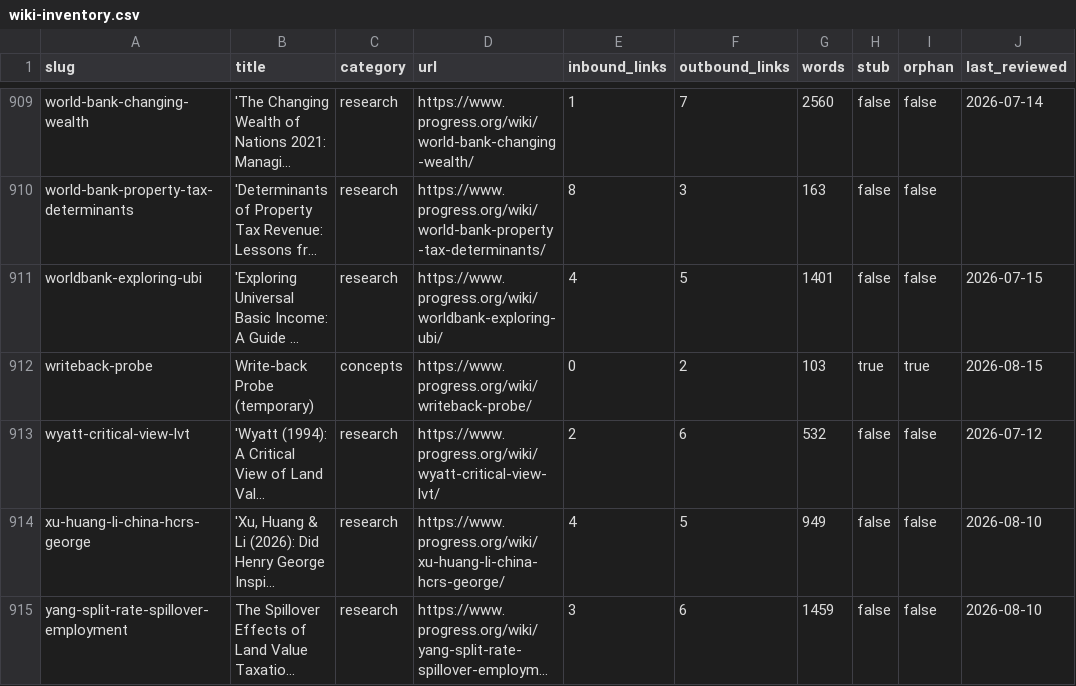
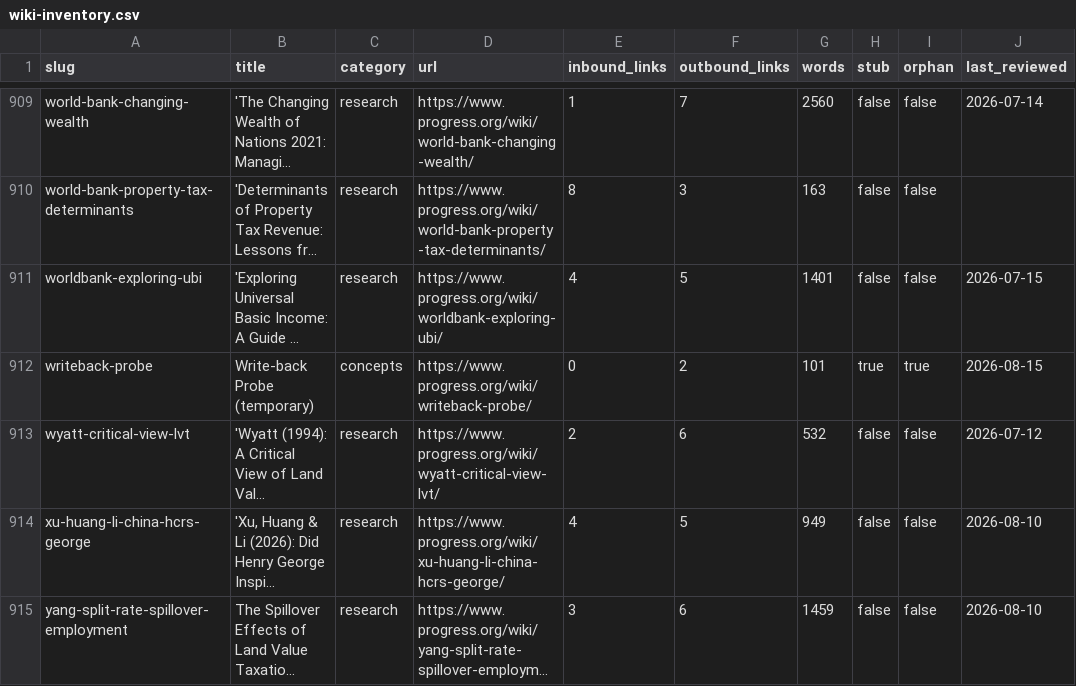
Before and after one commit to floydmari/georgism-wiki, a CSV file: sources/wiki-inventory.csv, drawn as a sheet; only a part is shown, gaps mark what is left out; long unchanged cells end in …; the diff names each change by its address in the sheet, - before the commit and + after, or states it on an @@ line.

```diff
--- a/sources/wiki-inventory.csv
+++ b/sources/wiki-inventory.csv
-G912 (words): 103
+G912 (words): 101
```
